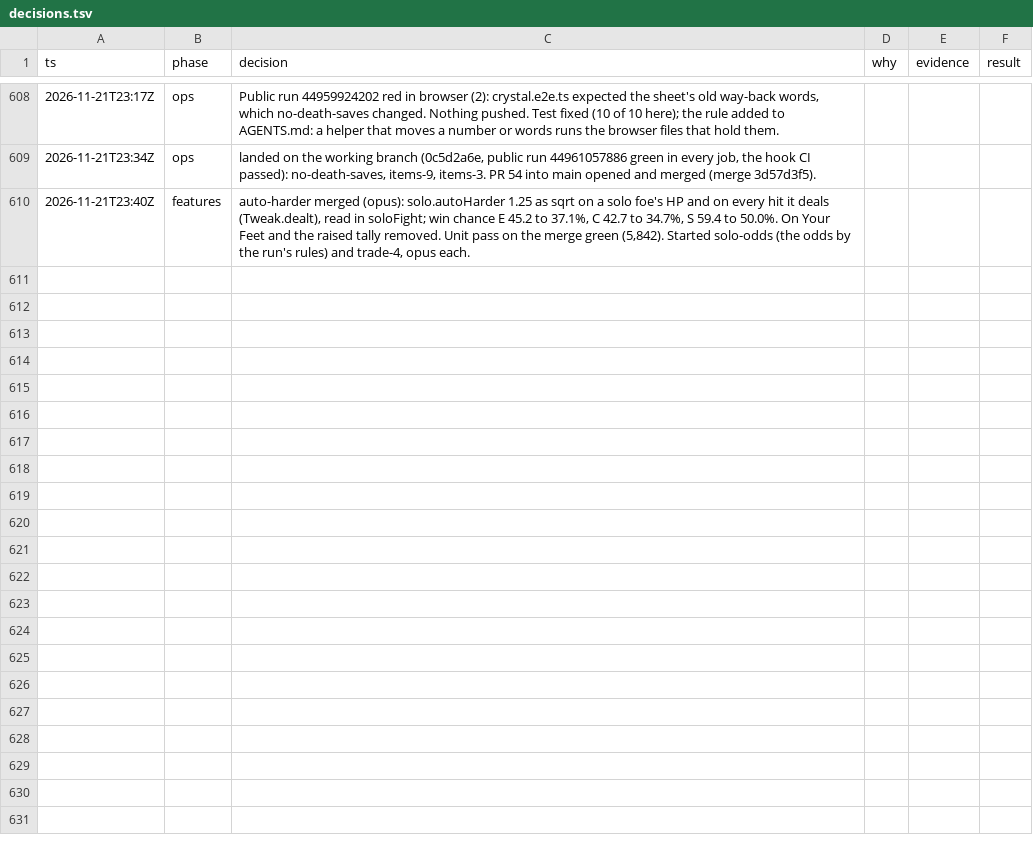
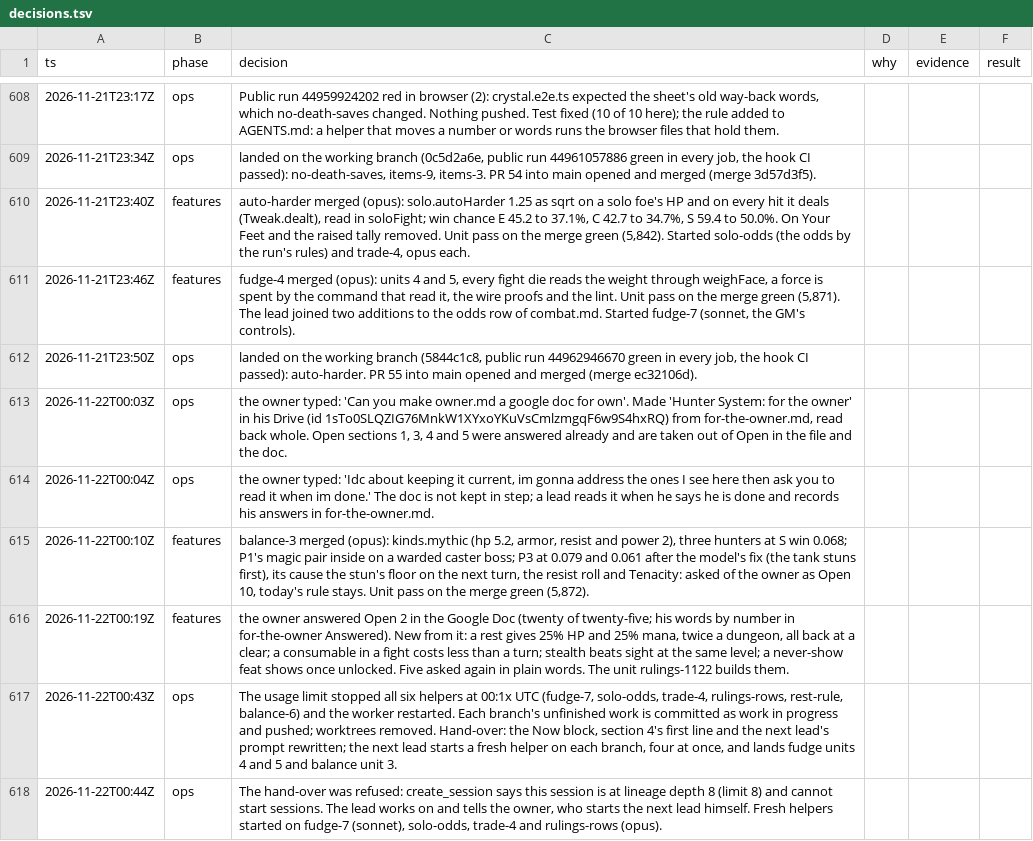
Before and after one commit to makoots-png/System-gaming-public, a TSV file: docs/agent-handoff/decisions.tsv, drawn as a sheet; only a part is shown, gaps mark what is left out.

```diff
--- a/docs/agent-handoff/decisions.tsv
+++ b/docs/agent-handoff/decisions.tsv
@@ -610 +610,9 @@ ts	phase	decision	why	evidence	result
 2026-11-21T23:40Z	features	auto-harder merged (opus): solo.autoHarder 1.25 as sqrt on a solo foe's HP and on every hit it deals (Tweak.dealt), read in soloFight; win chance E 45.2 to 37.1%, C 42.7 to 34.7%, S 59.4 to 50.0%. On Your Feet and the raised tally removed. Unit pass on the merge green (5,842). Started solo-odds (the odds by the run's rules) and trade-4, opus each.
+2026-11-21T23:46Z	features	fudge-4 merged (opus): units 4 and 5, every fight die reads the weight through weighFace, a force is spent by the command that read it, the wire proofs and the lint. Unit pass on the merge green (5,871). The lead joined two additions to the odds row of combat.md. Started fudge-7 (sonnet, the GM's controls).
+2026-11-21T23:50Z	ops	landed on the working branch (5844c1c8, public run 44962946670 green in every job, the hook CI passed): auto-harder. PR 55 into main opened and merged (merge ec32106d).
+2026-11-22T00:03Z	ops	the owner typed: 'Can you make owner.md a google doc for own'. Made 'Hunter System: for the owner' in his Drive (id 1sTo0SLQZIG76MnkW1XYxoYKuVsCmlzmgqF6w9S4hxRQ) from for-the-owner.md, read back whole. Open sections 1, 3, 4 and 5 were answered already and are taken out of Open in the file and the doc.
+2026-11-22T00:04Z	ops	the owner typed: 'Idc about keeping it current, im gonna address the ones I see here then ask you to read it when im done.' The doc is not kept in step; a lead reads it when he says he is done and records his answers in for-the-owner.md.
+2026-11-22T00:10Z	features	balance-3 merged (opus): kinds.mythic (hp 5.2, armor, resist and power 2), three hunters at S win 0.068; P1's magic pair inside on a warded caster boss; P3 at 0.079 and 0.061 after the model's fix (the tank stuns first), its cause the stun's floor on the next turn, the resist roll and Tenacity: asked of the owner as Open 10, today's rule stays. Unit pass on the merge green (5,872).
+2026-11-22T00:19Z	features	the owner answered Open 2 in the Google Doc (twenty of twenty-five; his words by number in for-the-owner Answered). New from it: a rest gives 25% HP and 25% mana, twice a dungeon, all back at a clear; a consumable in a fight costs less than a turn; stealth beats sight at the same level; a never-show feat shows once unlocked. Five asked again in plain words. The unit rulings-1122 builds them.
+2026-11-22T00:43Z	ops	The usage limit stopped all six helpers at 00:1x UTC (fudge-7, solo-odds, trade-4, rulings-rows, rest-rule, balance-6) and the worker restarted. Each branch's unfinished work is committed as work in progress and pushed; worktrees removed. Hand-over: the Now block, section 4's first line and the next lead's prompt rewritten; the next lead starts a fresh helper on each branch, four at once, and lands fudge units 4 and 5 and balance unit 3.
+2026-11-22T00:44Z	ops	The hand-over was refused: create_session says this session is at lineage depth 8 (limit 8) and cannot start sessions. The lead works on and tells the owner, who starts the next lead himself. Fresh helpers started on fudge-7 (sonnet), solo-odds, trade-4 and rulings-rows (opus).
```
Also changed, not shown: 24 other files.
